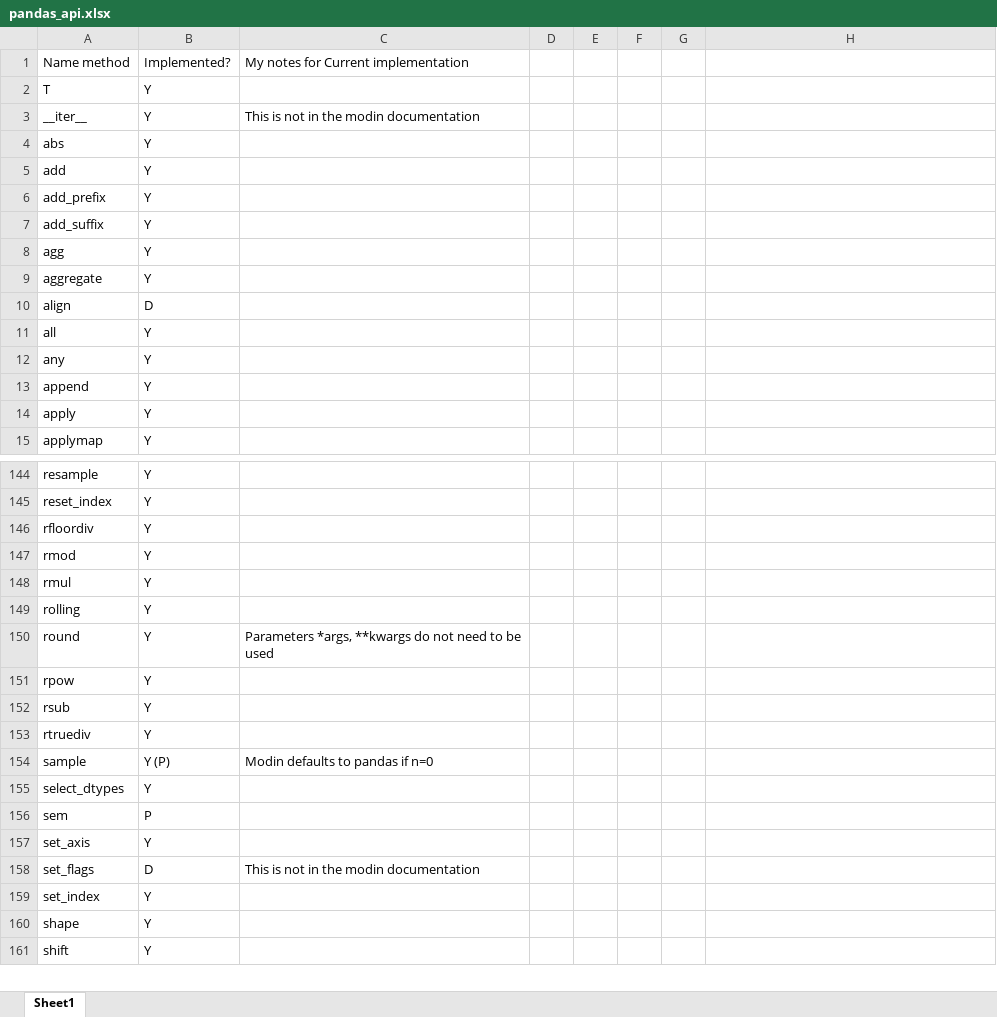
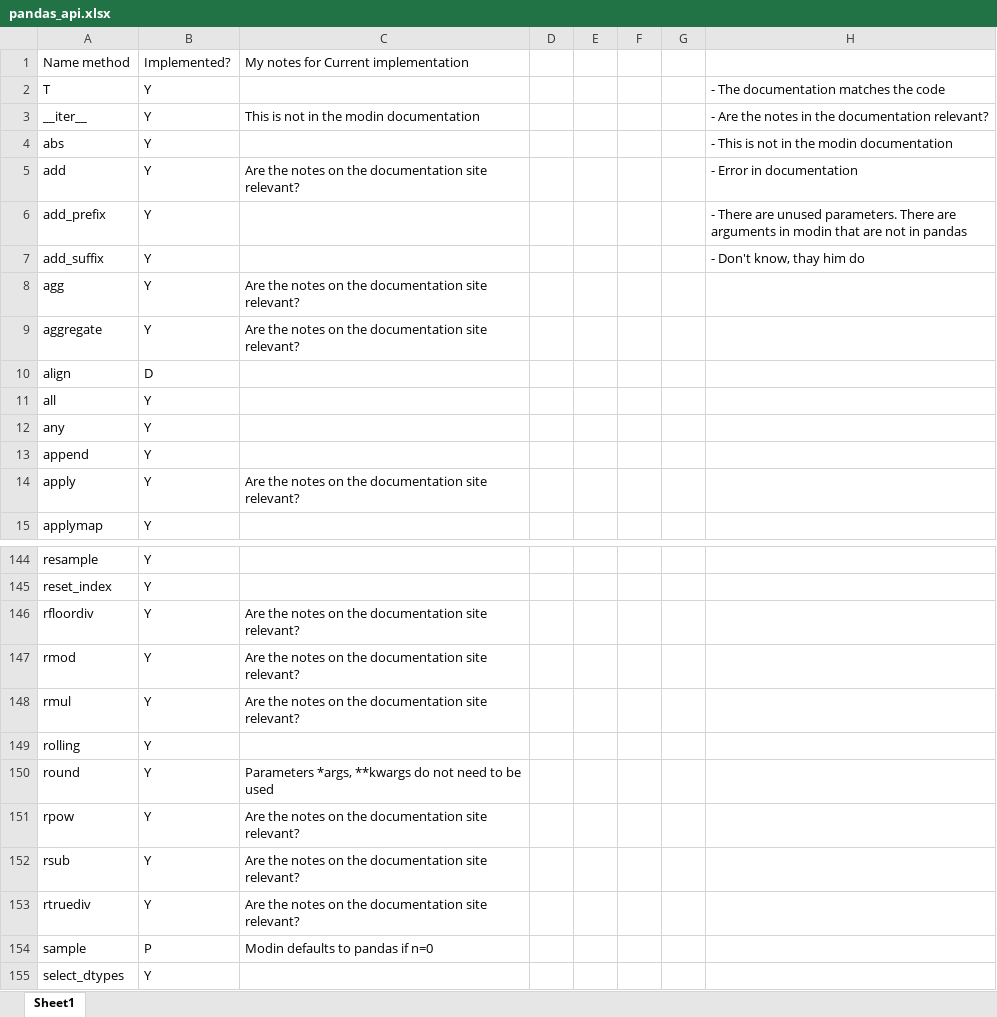
Before and after one commit to Lozovskii-Aleksandr/modin, an Excel workbook: research_pandas_api/pandas_api.xlsx, sheet Sheet1, drawn as a sheet; only a part is shown, gaps mark what is left out; the shorter side is filled out with more unchanged rows; values as stored, in another font and other column widths than the file's, no cell formats; table styles not drawn; the diff covers the shown part only; the diff names each change by its address in the sheet, - before the commit and + after, or states it on an @@ line.

```diff
--- a/research_pandas_api/pandas_api.xlsx (sheet Sheet1)
+++ b/research_pandas_api/pandas_api.xlsx (sheet Sheet1)
-H2: (empty)
+H2: - The documentation matches the code
-H3: (empty)
+H3: - Are the notes in the documentation relevant?
-H4: (empty)
+H4: - This is not in the modin documentation
-C5: (empty)
+C5: Are the notes on the documentation site relevant?
-H5: (empty)
+H5: - Error in documentation
-H6: (empty)
+H6: - There are unused parameters. There are arguments in modin that are not in pandas
-H7: (empty)
+H7: - Don't know, thay him do
-C8:C9: (empty)
+C8:C9: Are the notes on the documentation site relevant?
-C14: (empty)
+C14: Are the notes on the documentation site relevant?
-C146:C148: (empty)
+C146:C148: Are the notes on the documentation site relevant?
-C151:C153: (empty)
+C151:C153: Are the notes on the documentation site relevant?
-B154: Y (P)
+B154: P
```
Also changed, not shown: 35 edited cells elsewhere in this sheet, cell formats.
